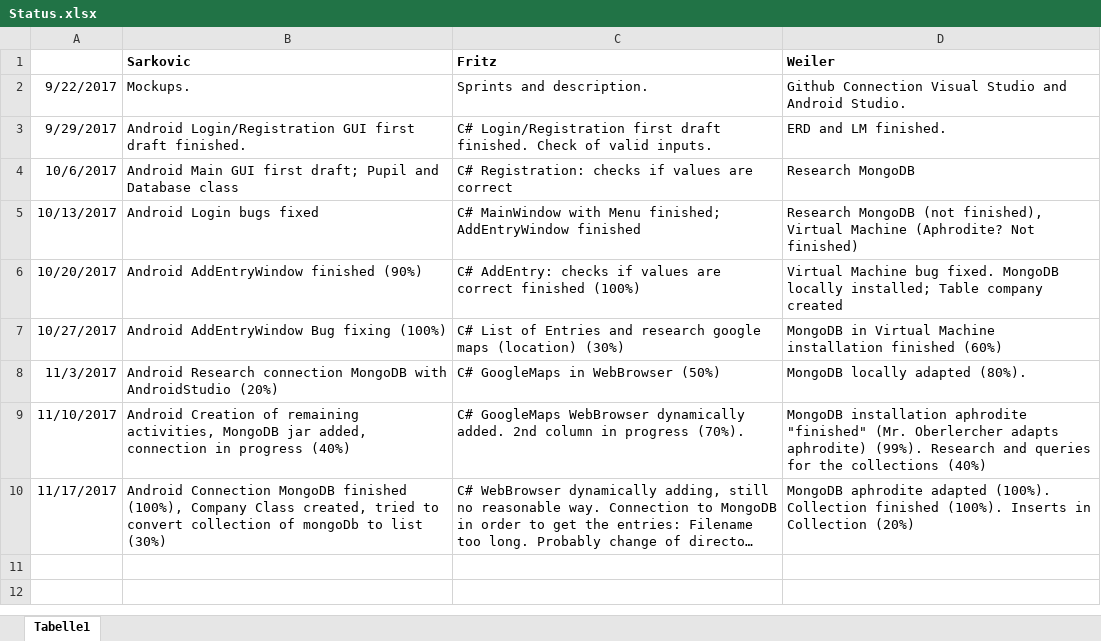
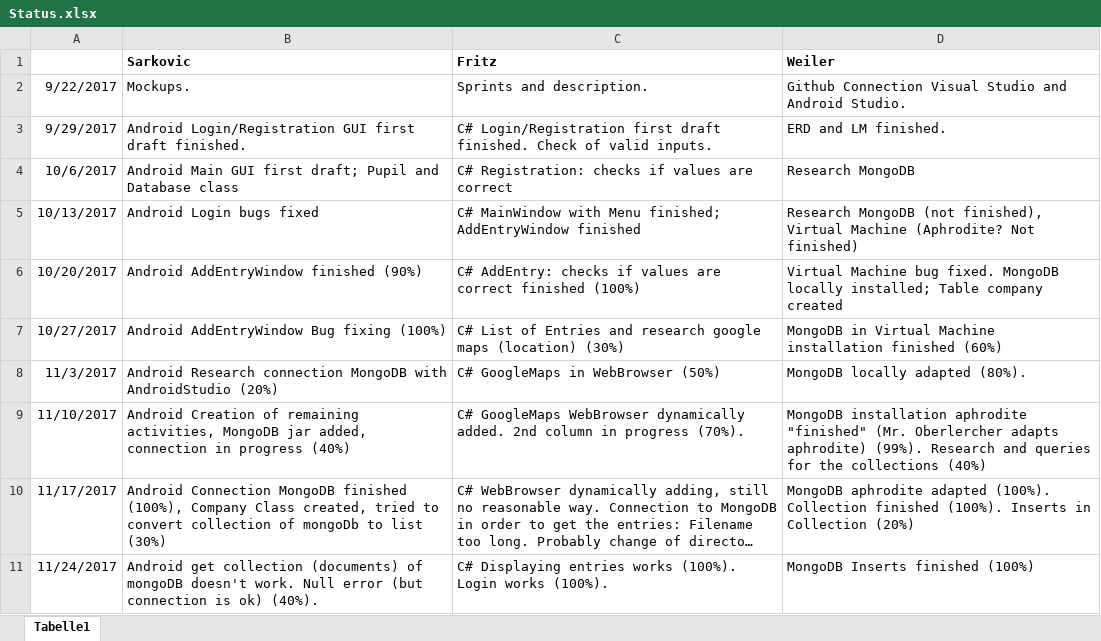
Before and after one commit to JakobWeiler/Praktikumsverwaltung, an Excel workbook: Status.xlsx, sheet Tabelle1, drawn as a sheet; long unchanged cells end in …; values as stored, in another font and other column widths than the file's, no borders; the diff names each change by its address in the sheet, - before the commit and + after, or states it on an @@ line.

Commit message:
set intern ip address. status updated

```diff
--- a/Status.xlsx (sheet Tabelle1)
+++ b/Status.xlsx (sheet Tabelle1)
+row 11: 11/24/2017 | Android get collection (documents) of mongoDB doesn't work. Null error (but connection is ok) (40%). | C# Displaying entries works (100%). Login works (100%). | MongoDB Inserts finished (100%)
```
Also changed, not shown: 3 other files.
